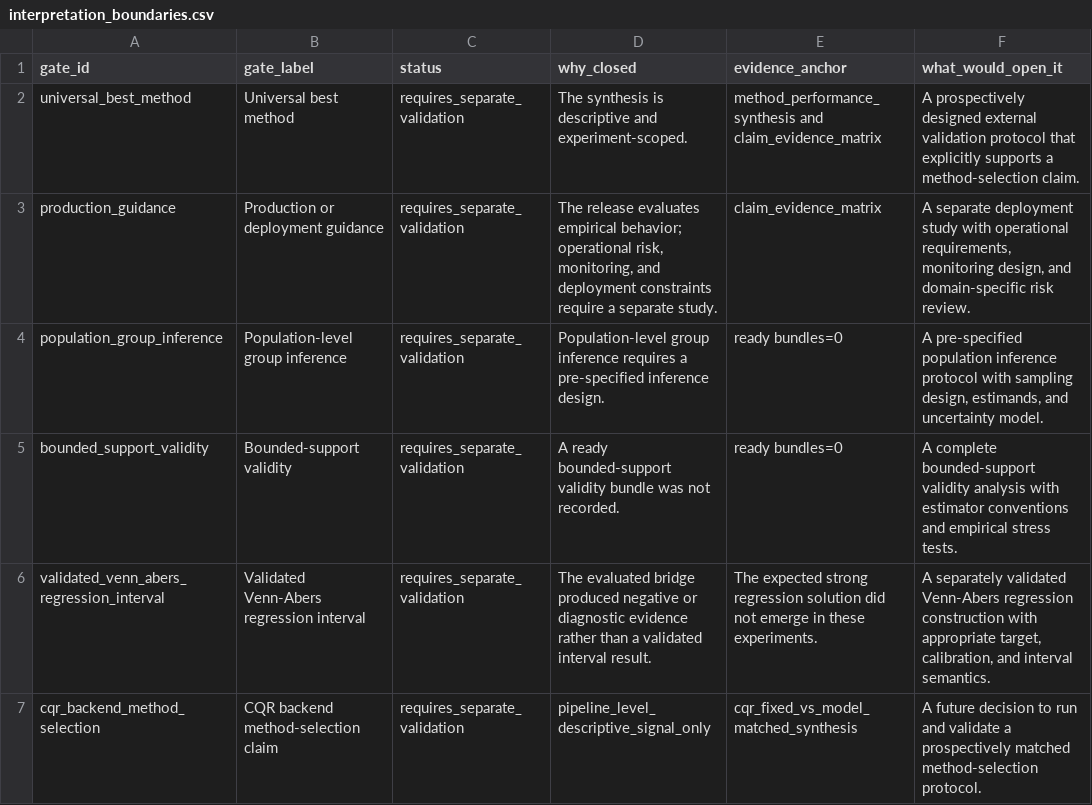
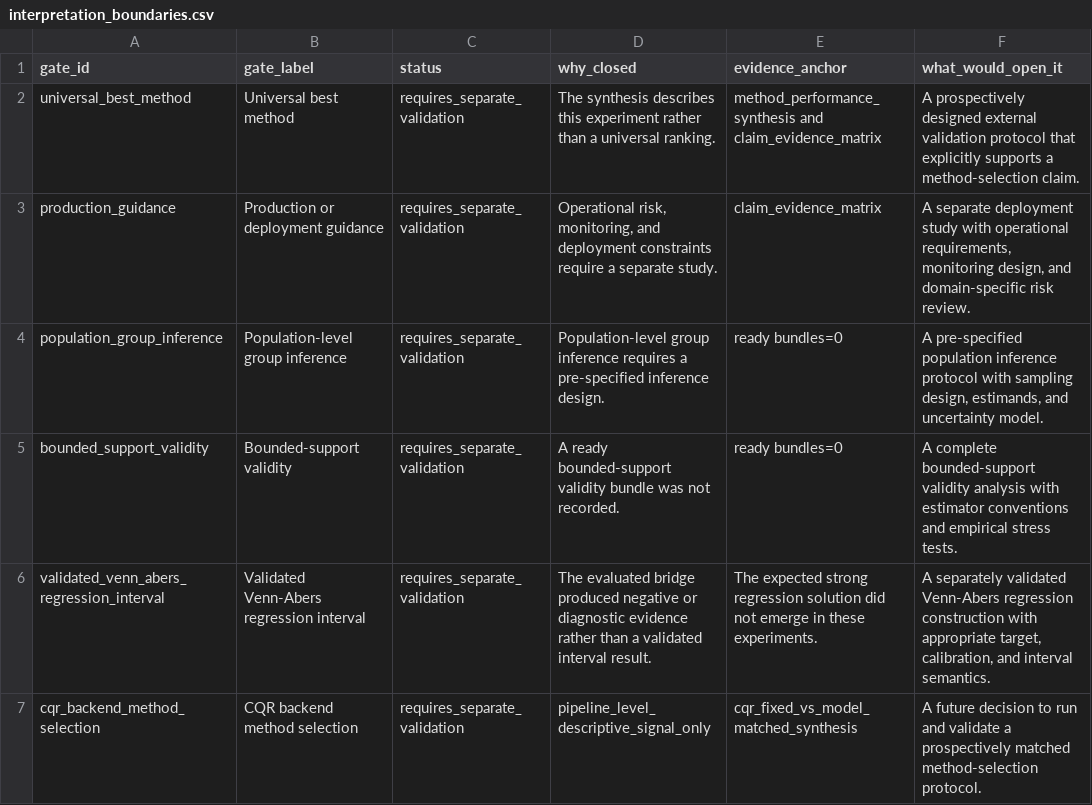
Before and after one commit to detasar/regression-conformal-prediction-research-atlas, a CSV file: atlas/results/interpretation_boundaries.csv, drawn as a sheet.

```diff
--- a/atlas/results/interpretation_boundaries.csv
+++ b/atlas/results/interpretation_boundaries.csv
@@ -1,4 +1,4 @@
 gate_id,gate_label,status,why_closed,evidence_anchor,what_would_open_it
-universal_best_method,Universal best method,requires_separate_validation,The synthesis is descriptive and experiment-scoped.,method_performance_synthesis and claim_evidence_matrix,A prospectively designed external validation protocol that explicitly supports a method-selection claim.
-production_guidance,Production or deployment guidance,requires_separate_validation,"The release evaluates empirical behavior; operational risk, monitoring, and deployment constraints require a separate study.",claim_evidence_matrix,"A separate deployment study with operational requirements, monitoring design, and domain-specific risk review."
+universal_best_method,Universal best method,requires_separate_validation,The synthesis describes this experiment rather than a universal ranking.,method_performance_synthesis and claim_evidence_matrix,A prospectively designed external validation protocol that explicitly supports a method-selection claim.
+production_guidance,Production or deployment guidance,requires_separate_validation,"Operational risk, monitoring, and deployment constraints require a separate study.",claim_evidence_matrix,"A separate deployment study with operational requirements, monitoring design, and domain-specific risk review."
 population_group_inference,Population-level group inference,requires_separate_validation,Population-level group inference requires a pre-specified inference design.,ready bundles=0,"A pre-specified population inference protocol with sampling design, estimands, and uncertainty model."
@@ -6,2 +6,2 @@ bounded_support_validity,Bounded-support validity,requires_separate_validation,A
 validated_venn_abers_regression_interval,Validated Venn-Abers regression interval,requires_separate_validation,The evaluated bridge produced negative or diagnostic evidence rather than a validated interval result.,The expected strong regression solution did not emerge in these experiments.,"A separately validated Venn-Abers regression construction with appropriate target, calibration, and interval semantics."
-cqr_backend_method_selection,CQR backend method-selection claim,requires_separate_validation,pipeline_level_descriptive_signal_only,cqr_fixed_vs_model_matched_synthesis,A future decision to run and validate a prospectively matched method-selection protocol.
+cqr_backend_method_selection,CQR backend method selection,requires_separate_validation,pipeline_level_descriptive_signal_only,cqr_fixed_vs_model_matched_synthesis,A future decision to run and validate a prospectively matched method-selection protocol.
```
Also changed, not shown: atlas/claims/claim_evidence_matrix.csv, 26 other files.
